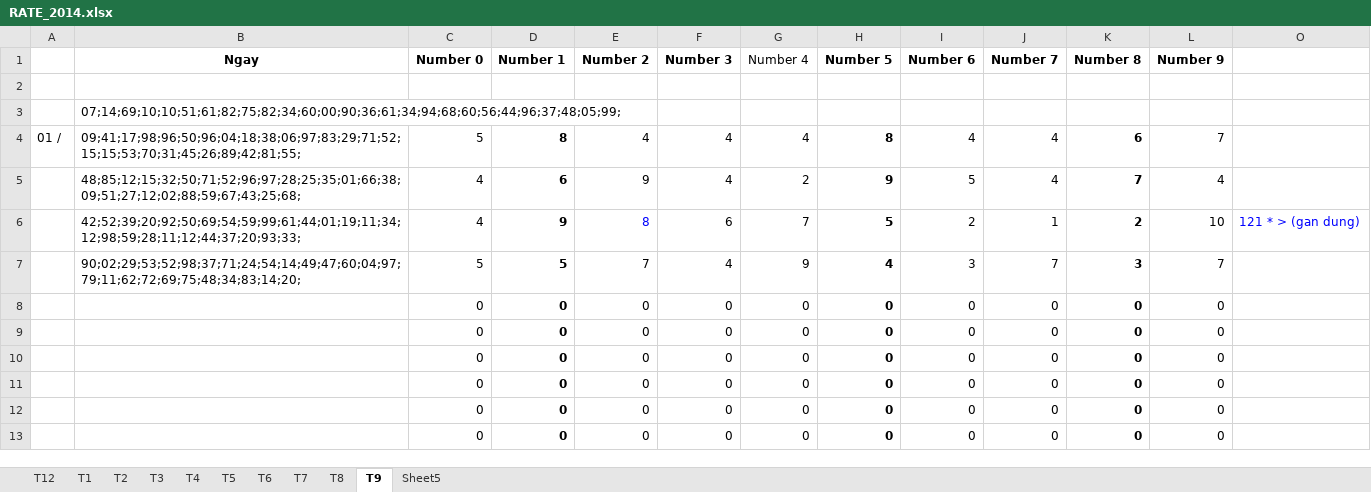
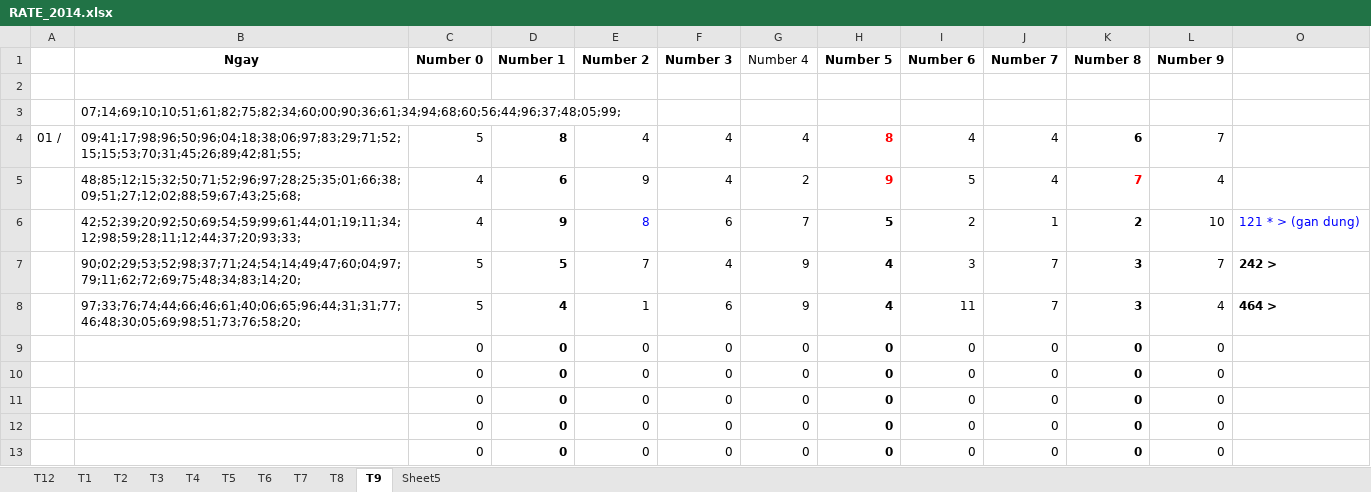
Before and after one commit to nampq/science, an Excel workbook: MakeMoney/Thong_Ke/xls/RATE_2014.xlsx, sheet T9, drawn as a sheet; only a part is shown; values as stored, in another font and other column widths than the file's, no borders; conditional formats not drawn; removed rows and columns are numbered as before the commit, all else as after; the diff names each change by its address in the sheet, - before the commit and + after, or states it on an @@ line.

```diff
--- a/MakeMoney/Thong_Ke/xls/RATE_2014.xlsx (sheet T9)
+++ b/MakeMoney/Thong_Ke/xls/RATE_2014.xlsx (sheet T9)
-H4:H5 text colour: black
+H4:H5 text colour: #FF0000
-K5 text colour: black
+K5 text colour: #FF0000
-O7: (empty)
+O7: 242 >
-row 8:  |  | 0 | 0 | 0 | 0 | 0 | 0 | 0 | 0 | 0 | 0
+row 8:  | 97;33;76;74;44;66;46;61;40;06;65;96;44;31;31;77;46;48;30;05;69;98;51;73;76;58;20; | 5 | 4 | 1 | 6 | 9 | 4 | 11 | 7 | 3 | 4 | 464 >
```
Also changed, not shown: sheet T6, sheet T5, 6 other files.
